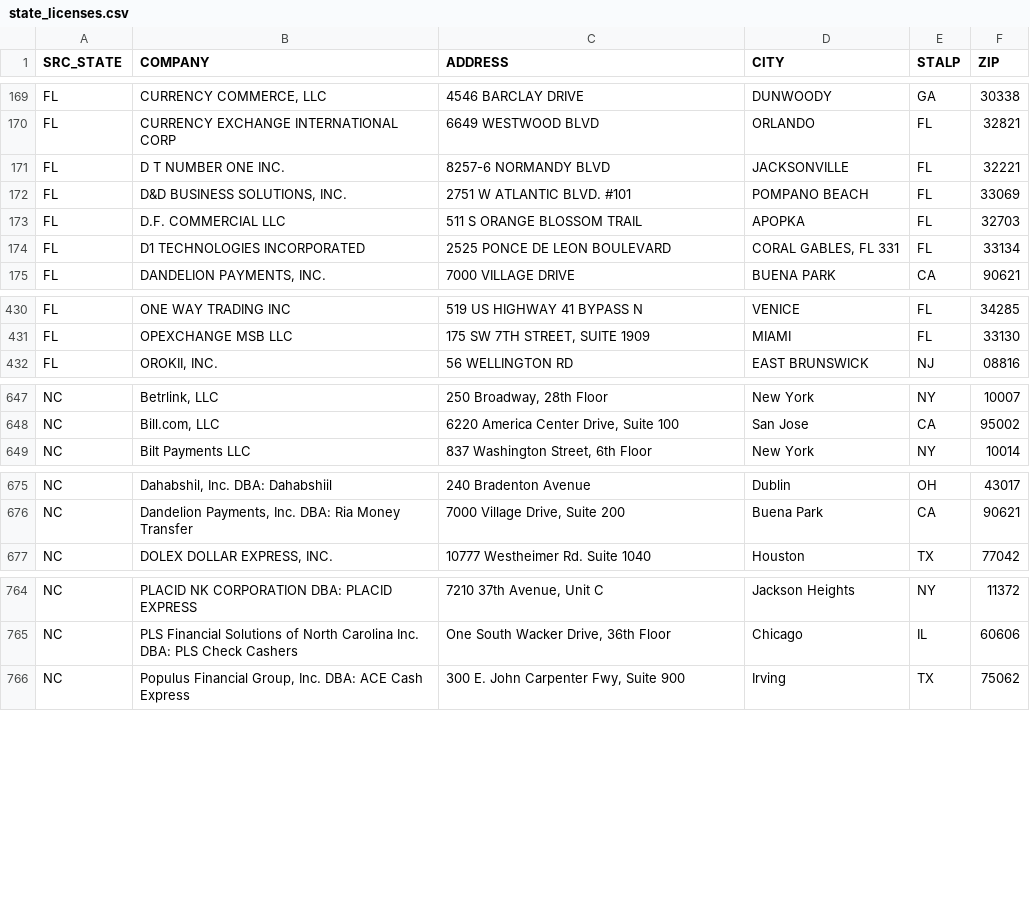
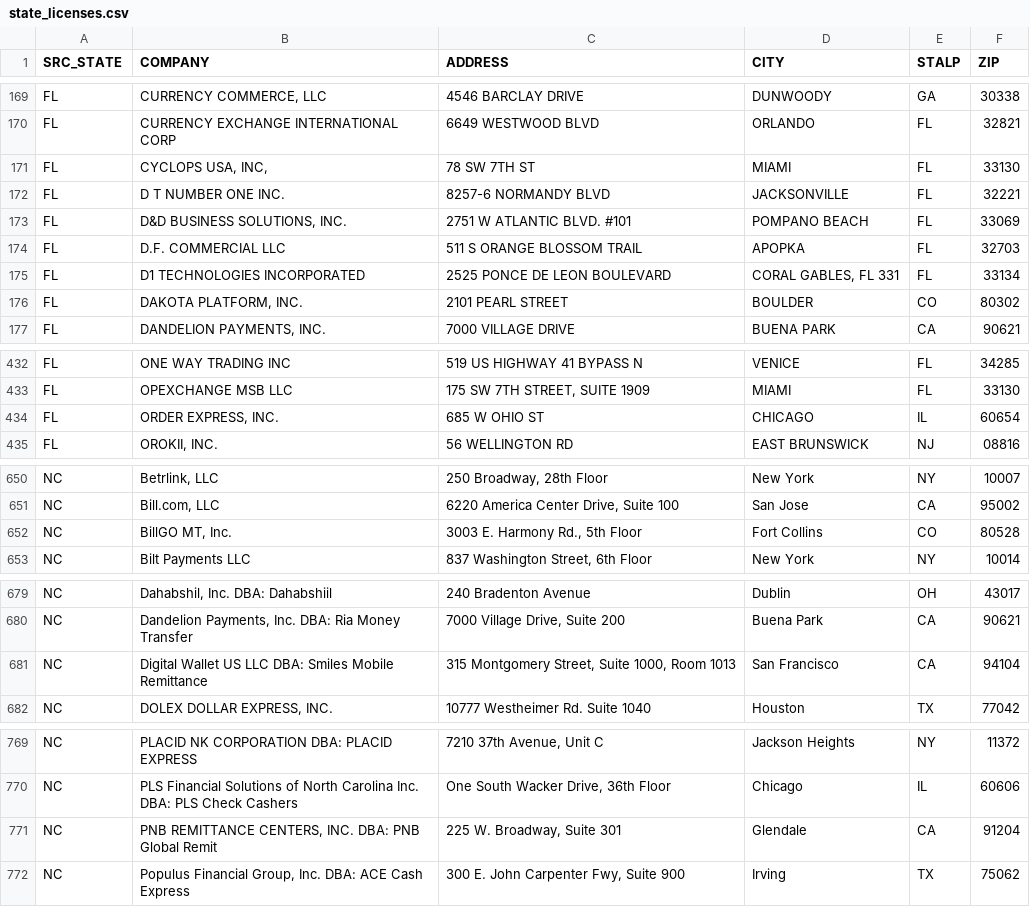
Before and after one commit to alexandersmith14-dotcom/community-bank-bd-screen, a CSV file: output/state_licenses.csv, drawn as a sheet; only a part is shown, gaps mark what is left out; the diff covers the shown part only; the diff names each change by its address in the sheet, - before the commit and + after, or states it on an @@ line.

```diff
--- a/output/state_licenses.csv
+++ b/output/state_licenses.csv
+row 171: FL | CYCLOPS USA, INC, | 78 SW 7TH ST | MIAMI | FL | 33130
+row 176: FL | DAKOTA PLATFORM, INC. | 2101 PEARL STREET | BOULDER | CO | 80302
+row 434: FL | ORDER EXPRESS, INC. | 685 W OHIO ST | CHICAGO | IL | 60654
+row 652: NC | BillGO MT, Inc. | 3003 E. Harmony Rd., 5th Floor | Fort Collins | CO | 80528
+row 681: NC | Digital Wallet US LLC DBA: Smiles Mobile Remittance | 315 Montgomery Street, Suite 1000, Room 1013 | San Francisco | CA | 94104
+row 771: NC | PNB REMITTANCE CENTERS, INC. DBA: PNB Global Remit | 225 W. Broadway, Suite 301 | Glendale | CA | 91204
```
Also changed, not shown: 4 edited cells elsewhere in this file, output/ft_targets.csv, output/signal_summary.csv, 3 other files.
